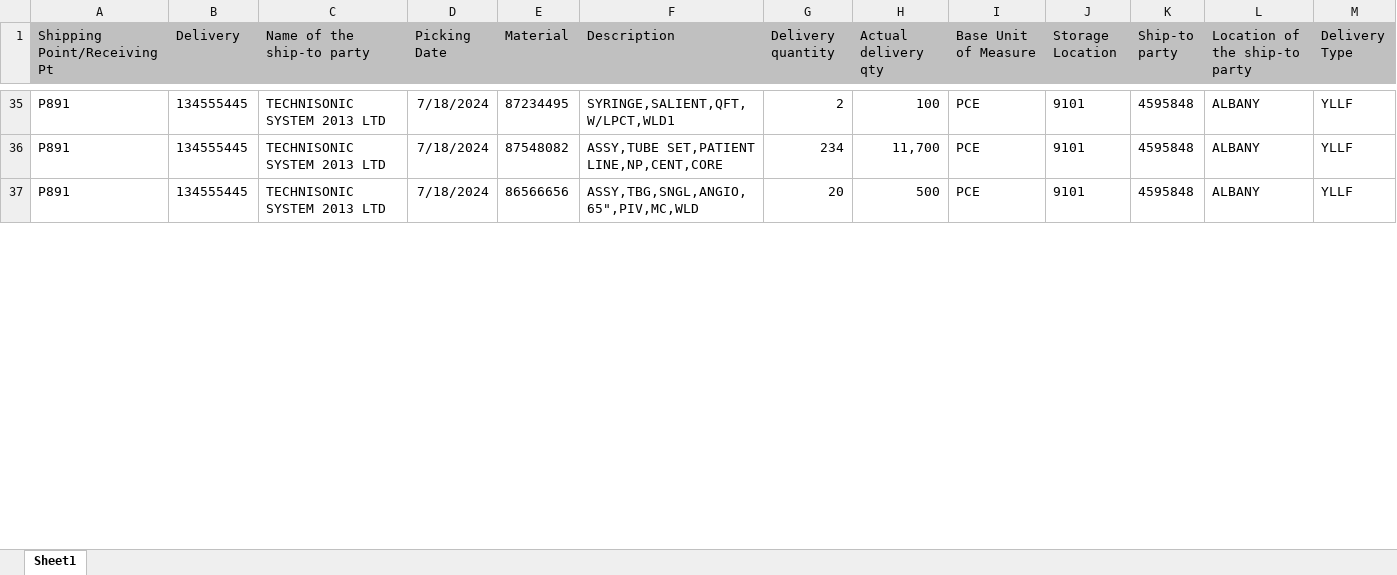
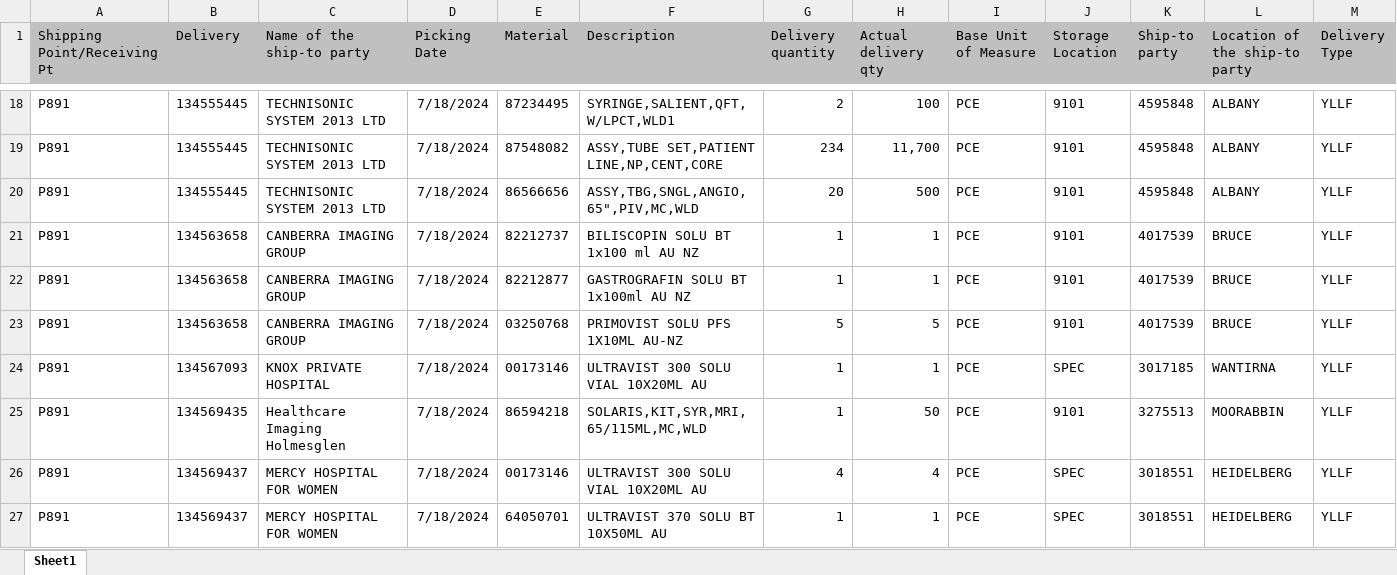
Before and after one commit to janphoenix/anz, an Excel workbook: ANZ.XLSX, sheet Sheet1, drawn as a sheet; only a part is shown, gaps mark what is left out; values as stored, in another font and other column widths than the file's, no borders; rows hold the shown columns only; the diff covers the shown part only; the diff names each change by its address in the sheet, - before the commit and + after, or states it on an @@ line.

Commit message:
anz upload today - jopat

```diff
--- a/ANZ.XLSX (sheet Sheet1)
+++ b/ANZ.XLSX (sheet Sheet1)
+row 21: P891 | 134563658 | CANBERRA IMAGING GROUP | 7/18/2024 | 82212737 | BILISCOPIN SOLU BT 1x100 ml AU NZ | 1 | 1 | PCE | 9101 | 4017539 | BRUCE | YLLF
+row 22: P891 | 134563658 | CANBERRA IMAGING GROUP | 7/18/2024 | 82212877 | GASTROGRAFIN SOLU BT 1x100ml AU NZ | 1 | 1 | PCE | 9101 | 4017539 | BRUCE | YLLF
+row 23: P891 | 134563658 | CANBERRA IMAGING GROUP | 7/18/2024 | 03250768 | PRIMOVIST SOLU PFS 1X10ML AU-NZ | 5 | 5 | PCE | 9101 | 4017539 | BRUCE | YLLF
+row 24: P891 | 134567093 | KNOX PRIVATE HOSPITAL | 7/18/2024 | 00173146 | ULTRAVIST 300 SOLU VIAL 10X20ML AU | 1 | 1 | PCE | SPEC | 3017185 | WANTIRNA | YLLF
+row 25: P891 | 134569435 | Healthcare Imaging Holmesglen | 7/18/2024 | 86594218 | SOLARIS,KIT,SYR,MRI,65/115ML,MC,WLD | 1 | 50 | PCE | 9101 | 3275513 | MOORABBIN | YLLF
+row 26: P891 | 134569437 | MERCY HOSPITAL FOR WOMEN | 7/18/2024 | 00173146 | ULTRAVIST 300 SOLU VIAL 10X20ML AU | 4 | 4 | PCE | SPEC | 3018551 | HEIDELBERG | YLLF
+row 27: P891 | 134569437 | MERCY HOSPITAL FOR WOMEN | 7/18/2024 | 64050701 | ULTRAVIST 370 SOLU BT 10X50ML AU | 1 | 1 | PCE | SPEC | 3018551 | HEIDELBERG | YLLF
```
Also changed, not shown: 19 added rows, 17 removed rows and 95 edited cells elsewhere in this sheet.
